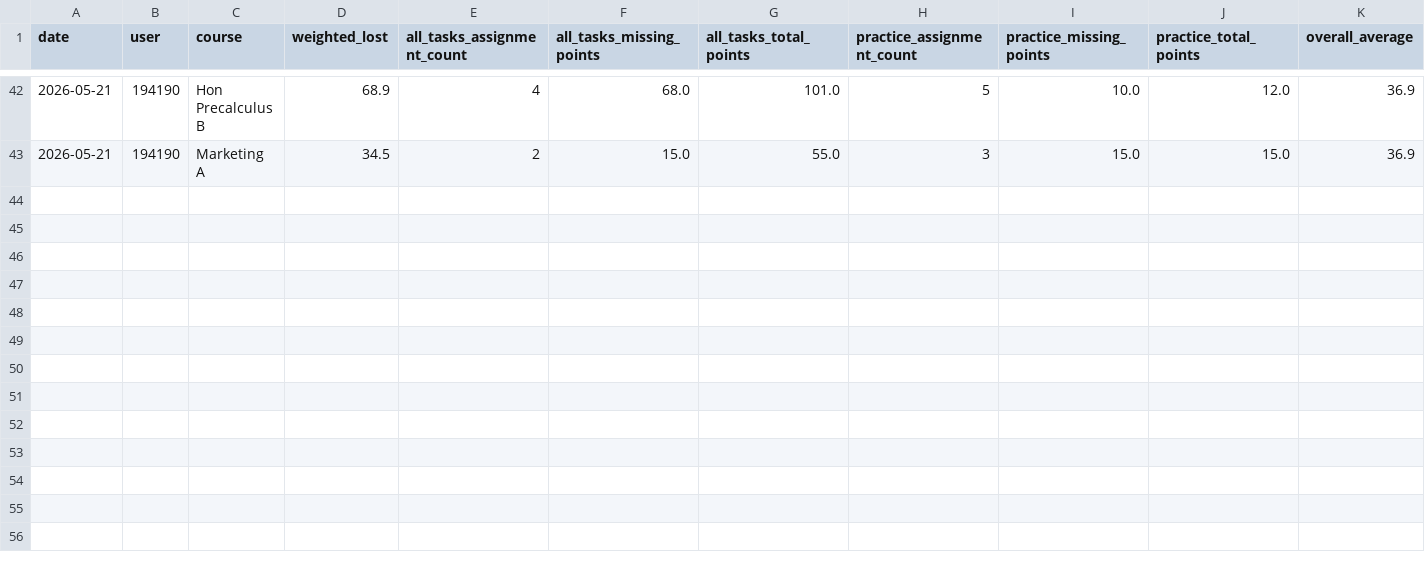
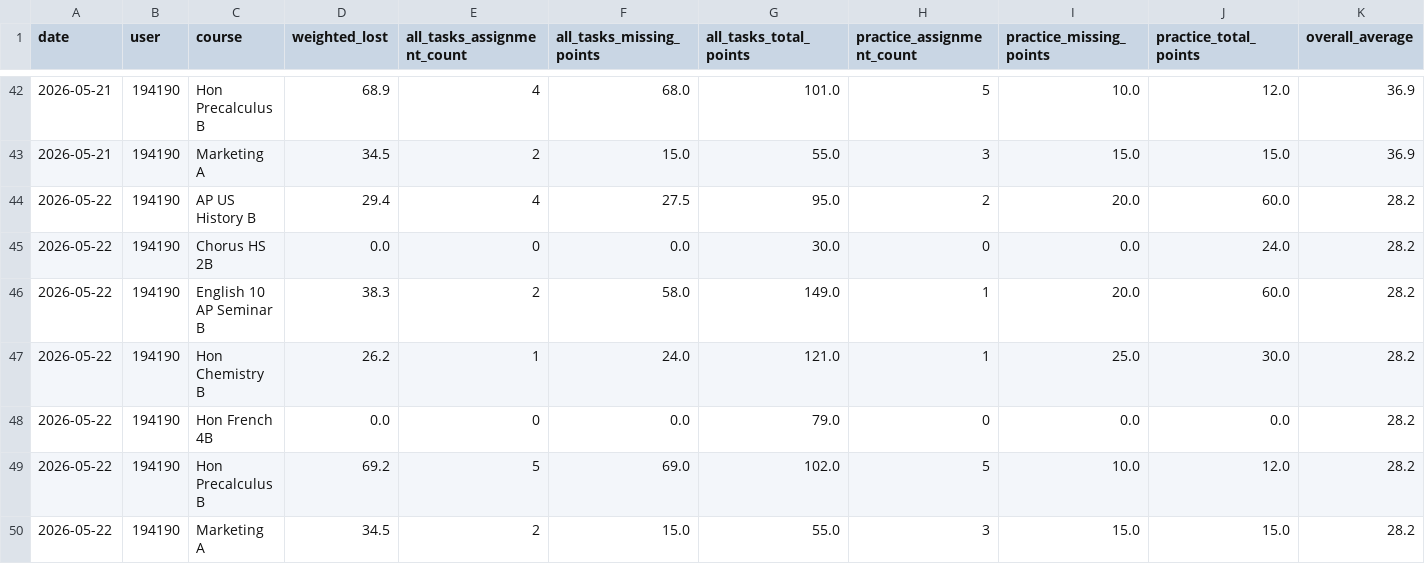
Before and after one commit to genesis55/grade-intel-public, a CSV file: lost-points-history-194190.csv, drawn as a sheet; only a part is shown, gaps mark what is left out.

```diff
--- a/lost-points-history-194190.csv
+++ b/lost-points-history-194190.csv
@@ -43 +43,8 @@ date,user,course,weighted_lost,all_tasks_assignment_count,all_tasks_missing_poin
 2026-05-21,194190,Marketing A,34.5,2,15.0,55.0,3,15.0,15.0,36.9
+2026-05-22,194190,AP US History B,29.4,4,27.5,95.0,2,20.0,60.0,28.2
+2026-05-22,194190,Chorus HS 2B,0.0,0,0.0,30.0,0,0.0,24.0,28.2
+2026-05-22,194190,English 10 AP Seminar B,38.3,2,58.0,149.0,1,20.0,60.0,28.2
+2026-05-22,194190,Hon Chemistry B,26.2,1,24.0,121.0,1,25.0,30.0,28.2
+2026-05-22,194190,Hon French 4B,0.0,0,0.0,79.0,0,0.0,0.0,28.2
+2026-05-22,194190,Hon Precalculus B,69.2,5,69.0,102.0,5,10.0,12.0,28.2
+2026-05-22,194190,Marketing A,34.5,2,15.0,55.0,3,15.0,15.0,28.2
```
Also changed, not shown: lost-points-history-171489.csv, 7 other files.
